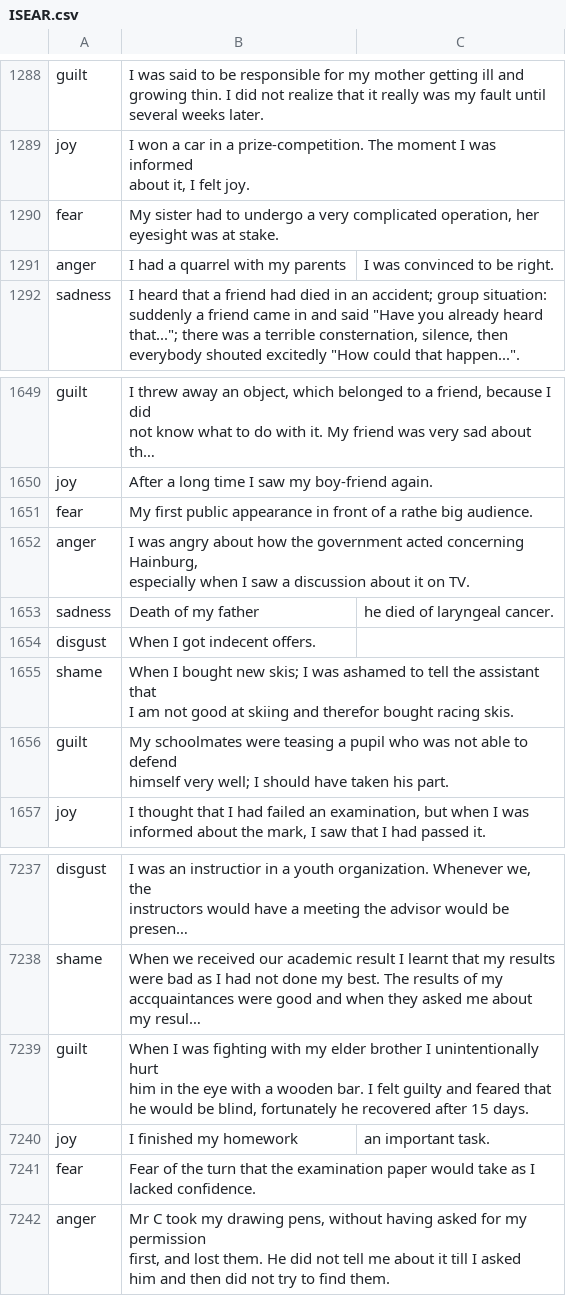
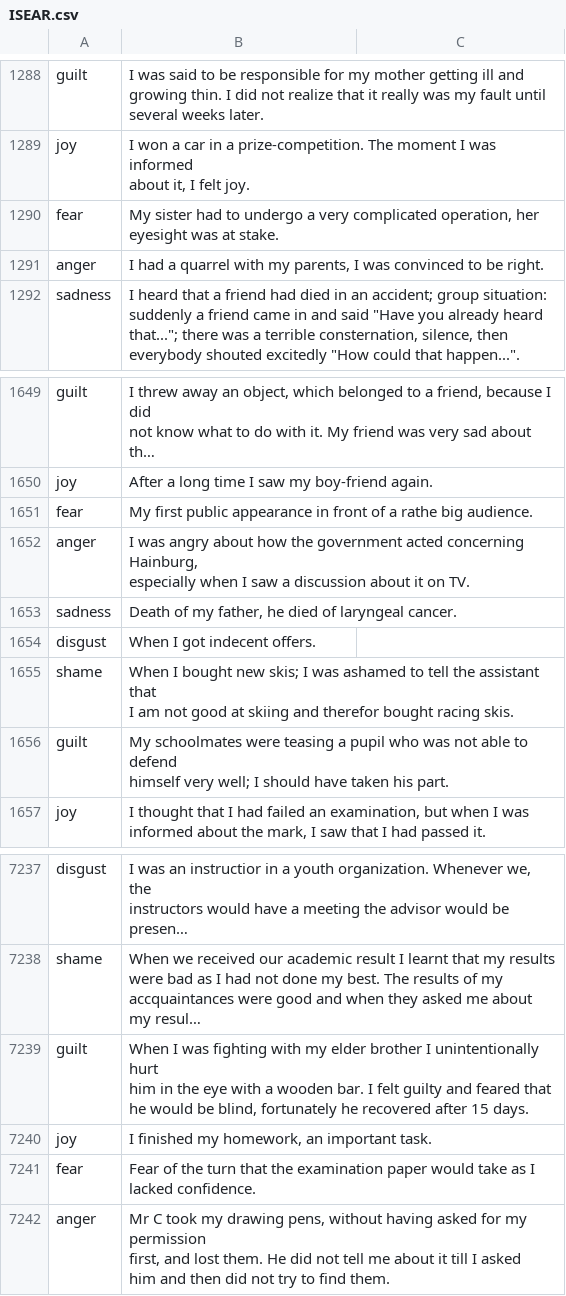
Before and after one commit to CayJoBla/EmotionRecognition, a CSV file: data/ISEAR.csv, drawn as a sheet; only a part is shown, gaps mark what is left out; long unchanged cells end in ….

Commit message:
Update ISEAR.csv
Three instances of text not encapsulated in quotes or followed my comma's resulting in an extra pandas column.
Instances fixed on lines 2717, 3695, and 16022

```diff
--- a/data/ISEAR.csv
+++ b/data/ISEAR.csv
@@ -2716,3 +2716,3 @@ fear,"My sister had to undergo a very complicated operation, her
 eyesight was at stake.",
-anger,I had a quarrel with my parents, I was convinced to be right.
+anger,"I had a quarrel with my parents, I was convinced to be right.",
 sadness,"I heard that a friend had died in an accident; group situation:
@@ -3694,3 +3694,3 @@ anger,"I was angry about how the government acted concerning Hainburg,
 especially when I saw a discussion about it on TV.",
-sadness,Death of my father, he died of laryngeal cancer.
+sadness,"Death of my father, he died of laryngeal cancer.",
 disgust,When I got indecent offers.,
@@ -16021,3 +16021,3 @@ him in the eye with a wooden bar.  I felt guilty and feared that
 he would be blind, fortunately he recovered after 15 days.",
-joy,I finished my homework, an important task.
+joy,"I finished my homework, an important task.",
 fear,"Fear of the turn that the examination paper would take as I
```
